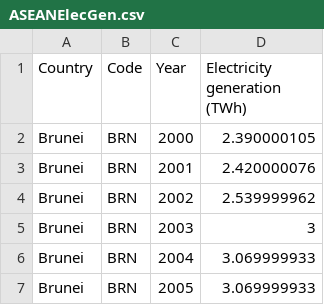
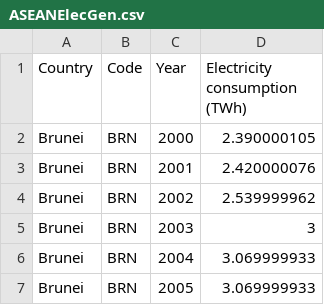
Before and after one commit to anggoro-yn/myCode, a CSV file: ASEANElecGen.csv, drawn as a sheet; only a part is shown.

Commit message:
Revision of header

```diff
--- a/ASEANElecGen.csv
+++ b/ASEANElecGen.csv
@@ -1,2 +1,2 @@
-Country;Code;Year;Electricity generation (TWh)
+Country;Code;Year;Electricity consumption (TWh)
 Brunei;BRN;2000;2.390000105
```
